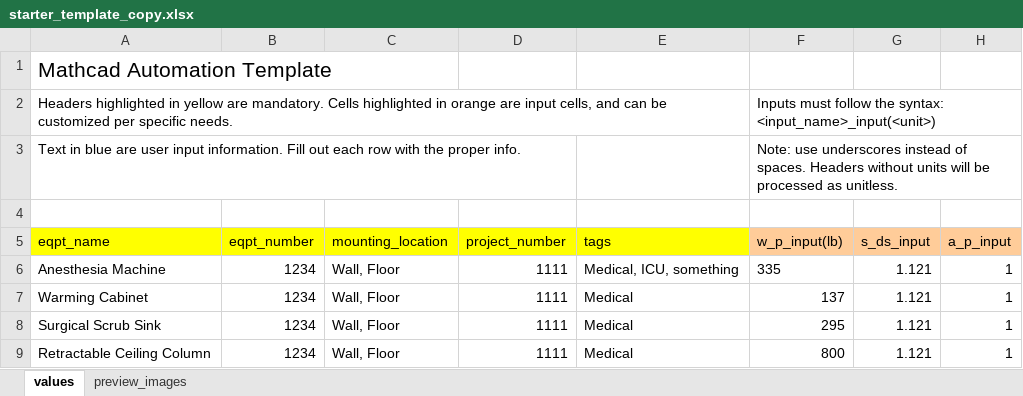
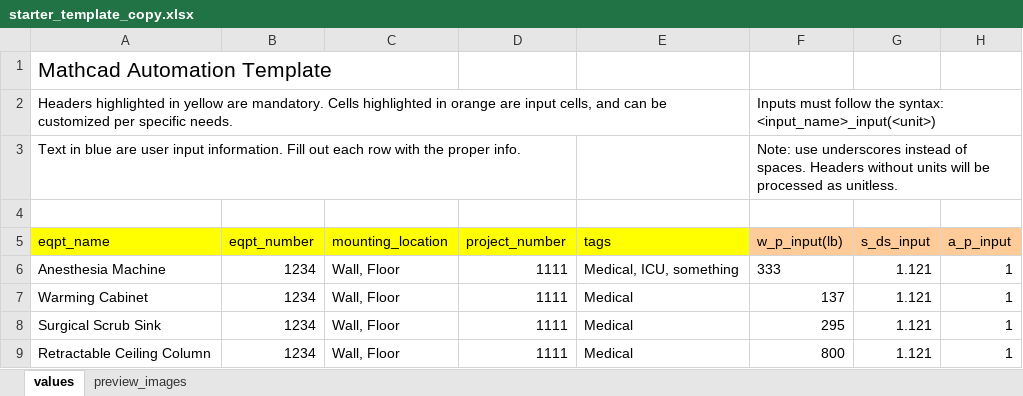
Before and after one commit to panariellop/mathcad_auto, an Excel workbook: templates/dev_templates/starter_template_copy.xlsx, sheet values, drawn as a sheet; only a part is shown; values as stored, in another font and other column widths than the file's, no borders; the diff names each change by its address in the sheet, - before the commit and + after, or states it on an @@ line.

```diff
--- a/templates/dev_templates/starter_template_copy.xlsx (sheet values)
+++ b/templates/dev_templates/starter_template_copy.xlsx (sheet values)
-F6 (w_p_input(lb)): 335
+F6 (w_p_input(lb)): 333
```
Also changed, not shown: templates/starter_template_PKK.xlsx, 9 other files.
